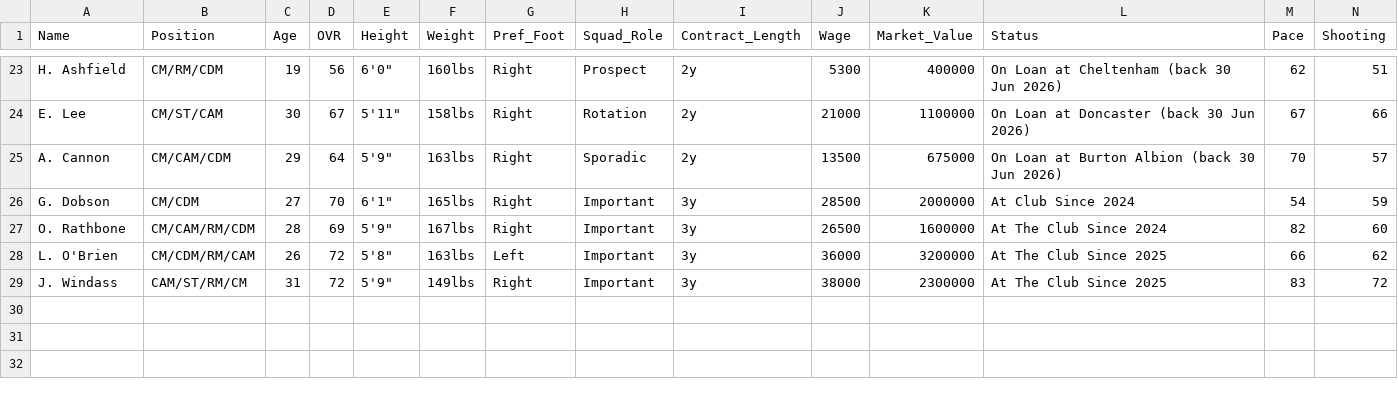
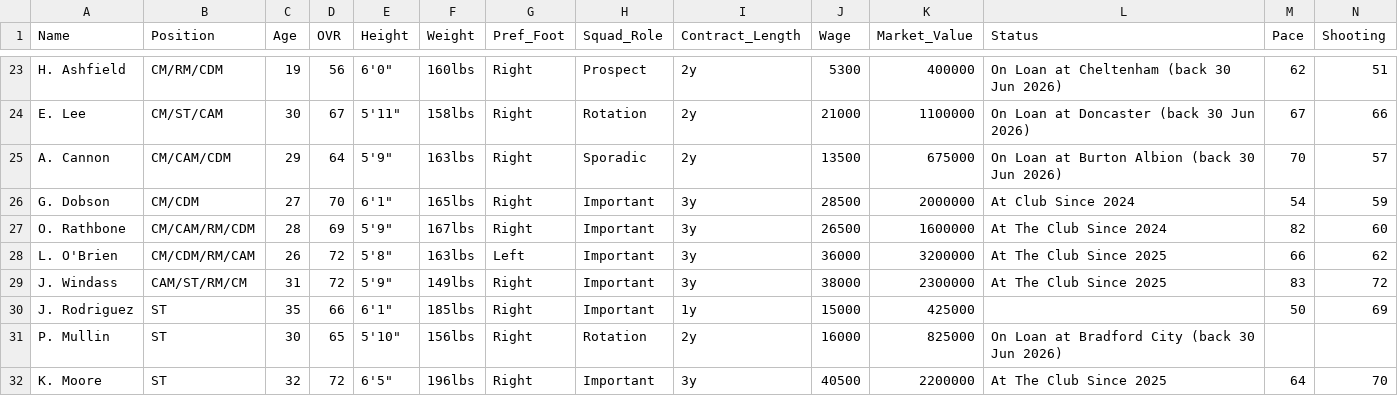
Before and after one commit to Gaunttk/Keeyvon-Jenkins-FC26-Manager-Career, a CSV file: wrexham_squad.csv, drawn as a sheet; only a part is shown, gaps mark what is left out; rows hold the shown columns only; the diff names each change by its address in the sheet, - before the commit and + after, or states it on an @@ line.

```diff
--- a/wrexham_squad.csv
+++ b/wrexham_squad.csv
+row 30: J. Rodriguez | ST | 35 | 66 | 6'1" | 185lbs | Right | Important | 1y | 15000 | 425000 |  | 50 | 69
+row 31: P. Mullin | ST | 30 | 65 | 5'10" | 156lbs | Right | Rotation | 2y | 16000 | 825000 | On Loan at Bradford City (back 30 Jun 2026)
+row 32: K. Moore | ST | 32 | 72 | 6'5" | 196lbs | Right | Important | 3y | 40500 | 2200000 | At The Club Since 2025 | 64 | 70
```
